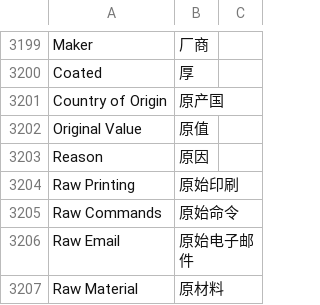
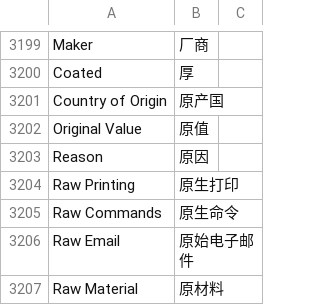
Before and after one commit to eanfs/erpnext_chinese, a CSV file: erpnext_chinese/translations/zh.csv, drawn as a sheet; only a part is shown, gaps mark what is left out.

```diff
--- a/erpnext_chinese/translations/zh.csv
+++ b/erpnext_chinese/translations/zh.csv
@@ -3209,4 +3209,4 @@ Original Value,原值
 Reason,原因
-Raw Printing,原始印刷
-Raw Commands,原始命令
+Raw Printing,原生打印
+Raw Commands,原生命令
 Raw Email,原始电子邮件
```
Also changed, not shown: erpnext_chinese/localize/coa_cn.csv, 2 other files.
